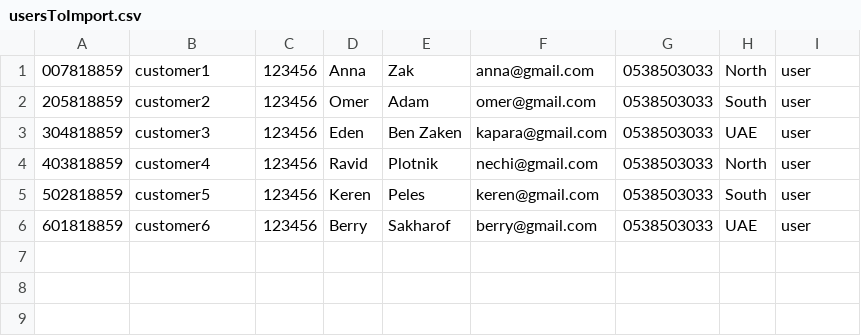
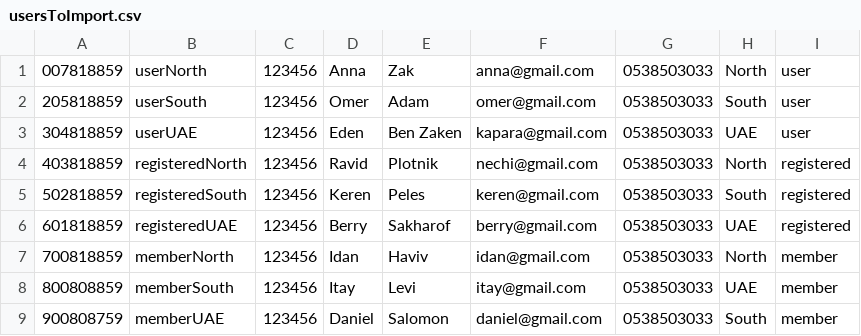
Before and after one commit to PoiZeX/EKrut, a CSV file: EKrut/EKrut_Server/src/mysql/usersToImport.csv, drawn as a sheet.

Commit message:
usesToImport update
please remove customers and update table using "import users"

```diff
--- a/EKrut/EKrut_Server/src/mysql/usersToImport.csv
+++ b/EKrut/EKrut_Server/src/mysql/usersToImport.csv
@@ -1,6 +1,9 @@
-007818859, customer1,123456, Anna, Zak, anna@gmail.com, 0538503033, North, user
-205818859, customer2,123456, Omer, Adam, omer@gmail.com, 0538503033, South, user
-304818859, customer3,123456, Eden, Ben Zaken, kapara@gmail.com, 0538503033, UAE, user
-403818859, customer4,123456, Ravid, Plotnik, nechi@gmail.com, 0538503033, North, user
-502818859, customer5,123456, Keren, Peles, keren@gmail.com, 0538503033, South, user
-601818859, customer6,123456, Berry, Sakharof, berry@gmail.com, 0538503033, UAE, user
+007818859, userNorth,123456, Anna, Zak, anna@gmail.com, 0538503033, North, user
+205818859, userSouth,123456, Omer, Adam, omer@gmail.com, 0538503033, South, user
+304818859, userUAE,123456, Eden, Ben Zaken, kapara@gmail.com, 0538503033, UAE, user
+403818859, registeredNorth,123456, Ravid, Plotnik, nechi@gmail.com, 0538503033, North, registered
+502818859, registeredSouth,123456, Keren, Peles, keren@gmail.com, 0538503033, South, registered
+601818859, registeredUAE,123456, Berry, Sakharof, berry@gmail.com, 0538503033, UAE, registered
+700818859, memberNorth,123456, Idan, Haviv, idan@gmail.com, 0538503033, North, member
+800808859, memberSouth,123456, Itay, Levi, itay@gmail.com, 0538503033, UAE, member
+900808759, memberUAE,123456, Daniel, Salomon, daniel@gmail.com, 0538503033, South, member
```
Also changed, not shown: 4 other files.
